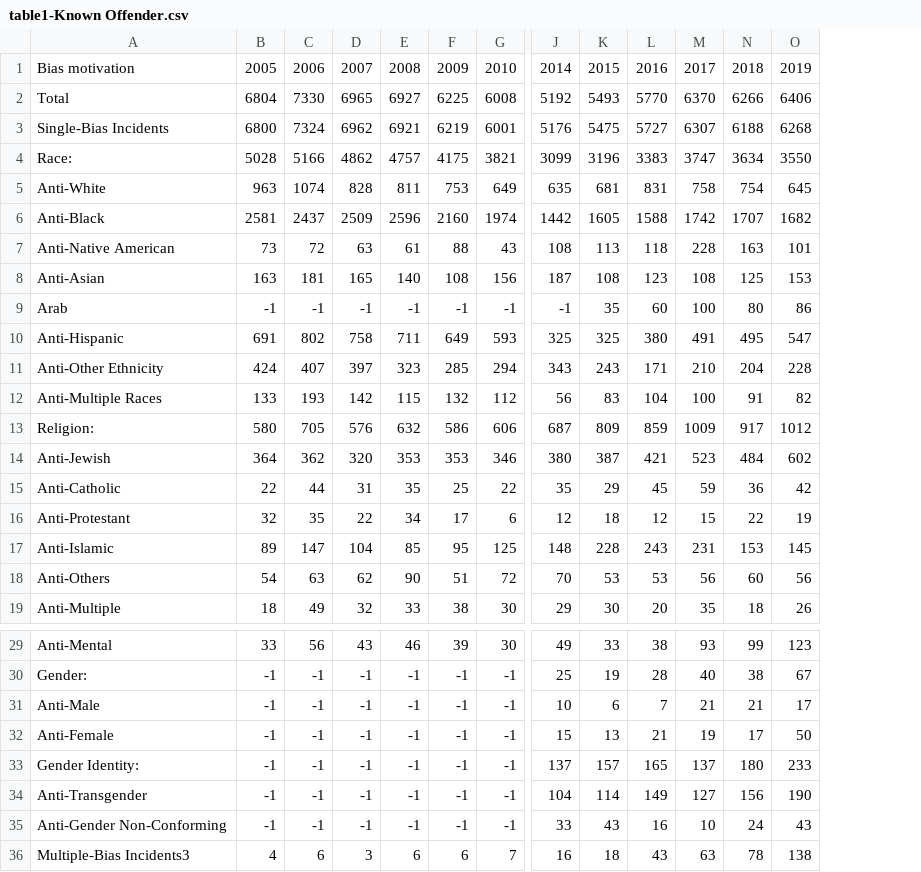
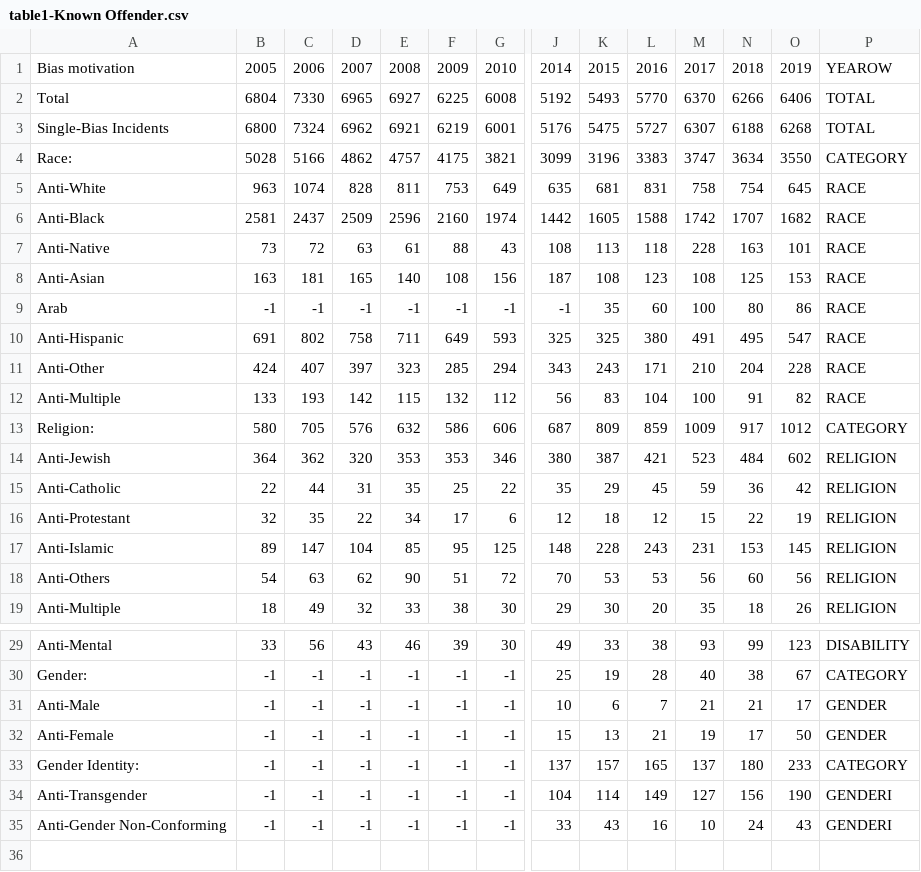
Before and after one commit to tomastoo/VI, a CSV file: data/table1-Known Offender.csv, drawn as a sheet; only a part is shown, gaps mark what is left out; removed rows and columns are numbered as before the commit, all else as after; rows hold the shown columns only; the diff names each change by its address in the sheet, - before the commit and + after, or states it on an @@ line.

```diff
--- a/data/table1-Known Offender.csv
+++ b/data/table1-Known Offender.csv
+column P, rows 1-19: YEAROW | TOTAL | TOTAL | CATEGORY | RACE | RACE | RACE | RACE | RACE | RACE | RACE | RACE | CATEGORY | RELIGION | RELIGION | RELIGION | RELIGION | RELIGION | RELIGION; rows 29-35: DISABILITY | CATEGORY | GENDER | GENDER | CATEGORY | GENDERI | GENDERI
-A7: Anti-Native American
+A7: Anti-Native
-A11: Anti-Other Ethnicity
+A11: Anti-Other
-A12: Anti-Multiple Races
+A12: Anti-Multiple
-row 36: Multiple-Bias Incidents3 | 4 | 6 | 3 | 6 | 6 | 7 | 16 | 18 | 43 | 63 | 78 | 138
```
Also changed, not shown: data/table1-Incidentes.csv, data/table1-Victims.csv, 2 other files.
